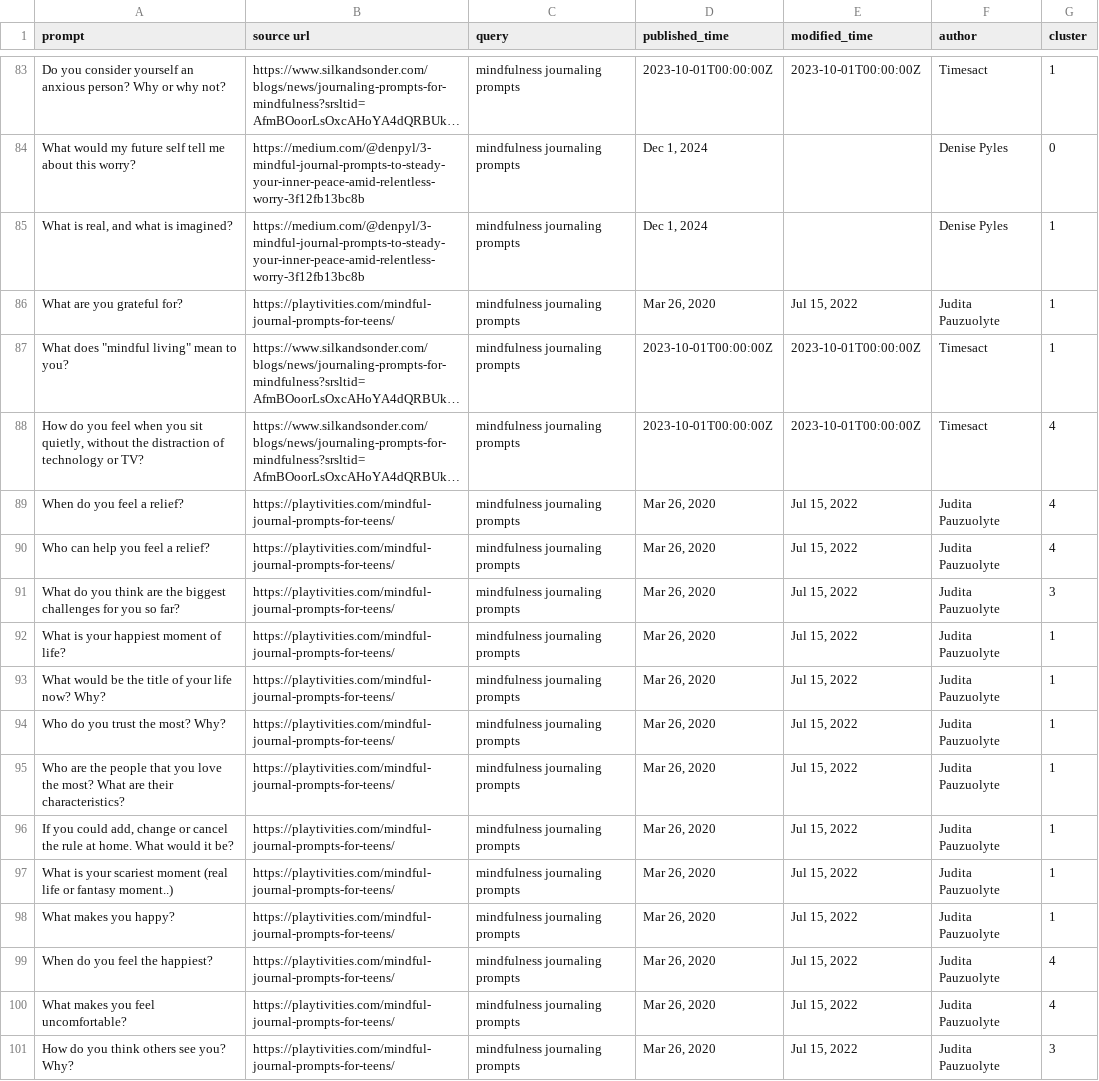
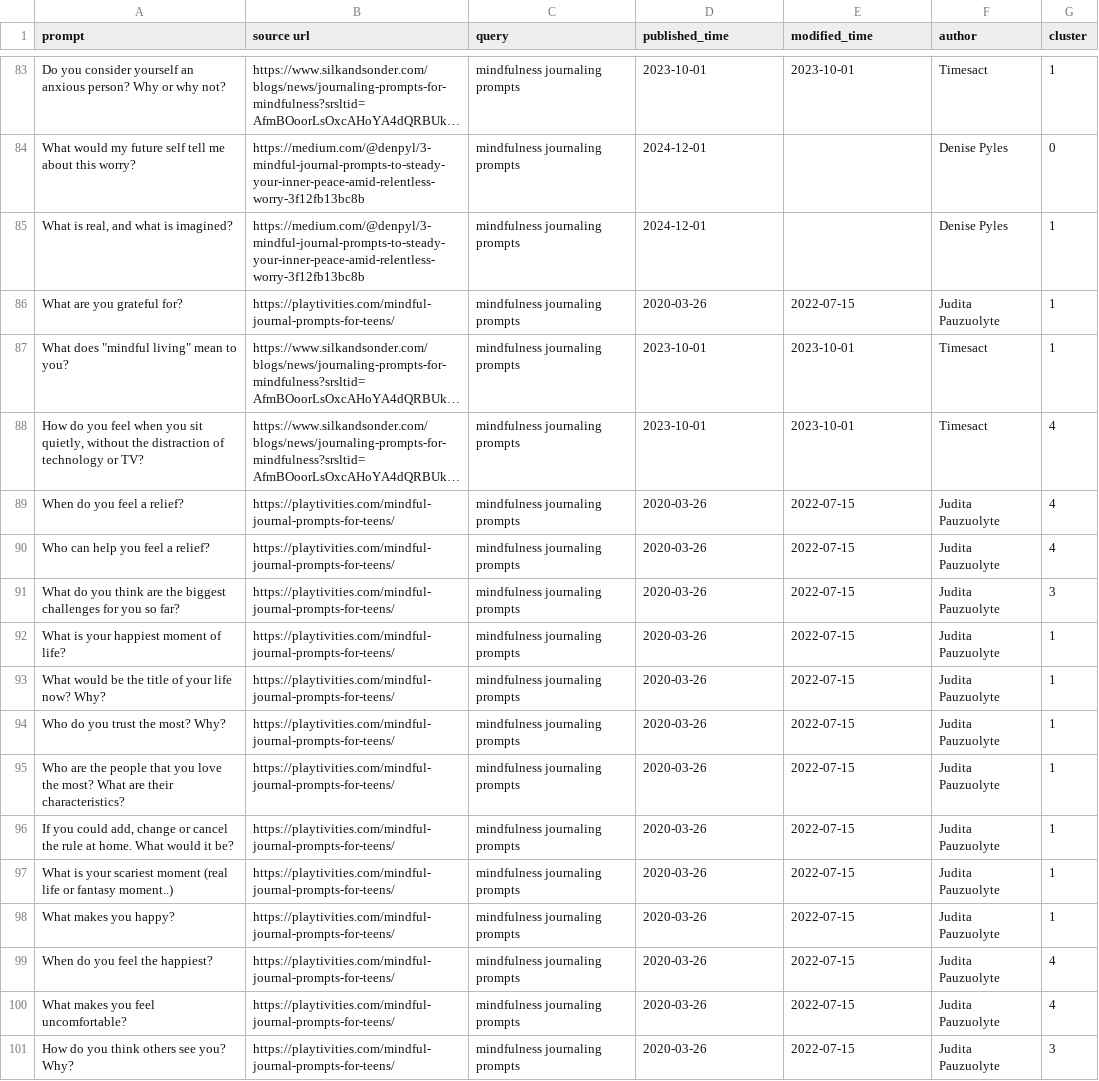
Before and after one commit to CharlieChenyuZhang/hai-crawler, a CSV file: analysis_outputs/prompts_with_clusters.csv, drawn as a sheet; only a part is shown, gaps mark what is left out; long unchanged cells end in …; the diff covers the shown part only; the diff names each change by its address in the sheet, - before the commit and + after, or states it on an @@ line.

Commit message:
update data_analysis.py script

```diff
--- a/analysis_outputs/prompts_with_clusters.csv
+++ b/analysis_outputs/prompts_with_clusters.csv
-D83 (published_time): 2023-10-01T00:00:00Z
+D83 (published_time): 2023-10-01
-E83 (modified_time): 2023-10-01T00:00:00Z
+E83 (modified_time): 2023-10-01
-D84:D85 (published_time): Dec 1, 2024
+D84:D85 (published_time): 2024-12-01
-D86 (published_time): Mar 26, 2020
+D86 (published_time): 2020-03-26
-E86 (modified_time): Jul 15, 2022
+E86 (modified_time): 2022-07-15
-D87:D88 (published_time): 2023-10-01T00:00:00Z
+D87:D88 (published_time): 2023-10-01
-E87:E88 (modified_time): 2023-10-01T00:00:00Z
+E87:E88 (modified_time): 2023-10-01
-D89:D101 (published_time): Mar 26, 2020
+D89:D101 (published_time): 2020-03-26
-E89:E101 (modified_time): Jul 15, 2022
+E89:E101 (modified_time): 2022-07-15
```
Also changed, not shown: 142 edited cells elsewhere in this file, 4 other files.
